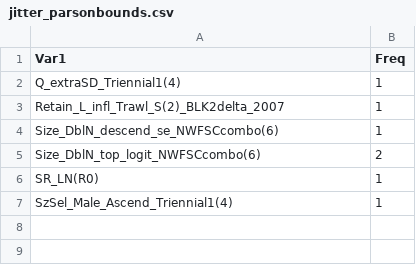
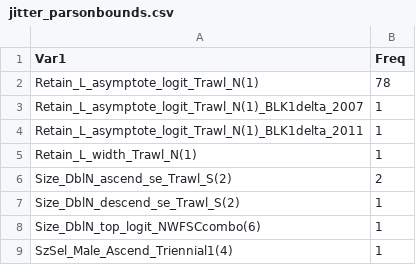
Before and after one commit to pfmc-assessments/shortspine_thornyhead_2023, a CSV file: model/Sensitivity_Anal/5.8_Francis_Reweighting_2/1_23.model.francis_2_jitter_0.1/jitter_parsonbounds.csv, drawn as a sheet.

```diff
--- a/model/Sensitivity_Anal/5.8_Francis_Reweighting_2/1_23.model.francis_2_jitter_0.1/jitter_parsonbounds.csv
+++ b/model/Sensitivity_Anal/5.8_Francis_Reweighting_2/1_23.model.francis_2_jitter_0.1/jitter_parsonbounds.csv
@@ -1,7 +1,9 @@
 "Var1","Freq"
-"Q_extraSD_Triennial1(4)",1
-"Retain_L_infl_Trawl_S(2)_BLK2delta_2007",1
-"Size_DblN_descend_se_NWFSCcombo(6)",1
-"Size_DblN_top_logit_NWFSCcombo(6)",2
-"SR_LN(R0)",1
+"Retain_L_asymptote_logit_Trawl_N(1)",78
+"Retain_L_asymptote_logit_Trawl_N(1)_BLK1delta_2007",1
+"Retain_L_asymptote_logit_Trawl_N(1)_BLK1delta_2011",1
+"Retain_L_width_Trawl_N(1)",1
+"Size_DblN_ascend_se_Trawl_S(2)",2
+"Size_DblN_descend_se_Trawl_S(2)",1
+"Size_DblN_top_logit_NWFSCcombo(6)",1
 "SzSel_Male_Ascend_Triennial1(4)",1
```
Also changed, not shown: model/Sensitivity_Anal/5.8_Francis_Reweighting_2/1_23.model.francis_2_jitter_0.1/jitter_results.csv, 2 other files.
